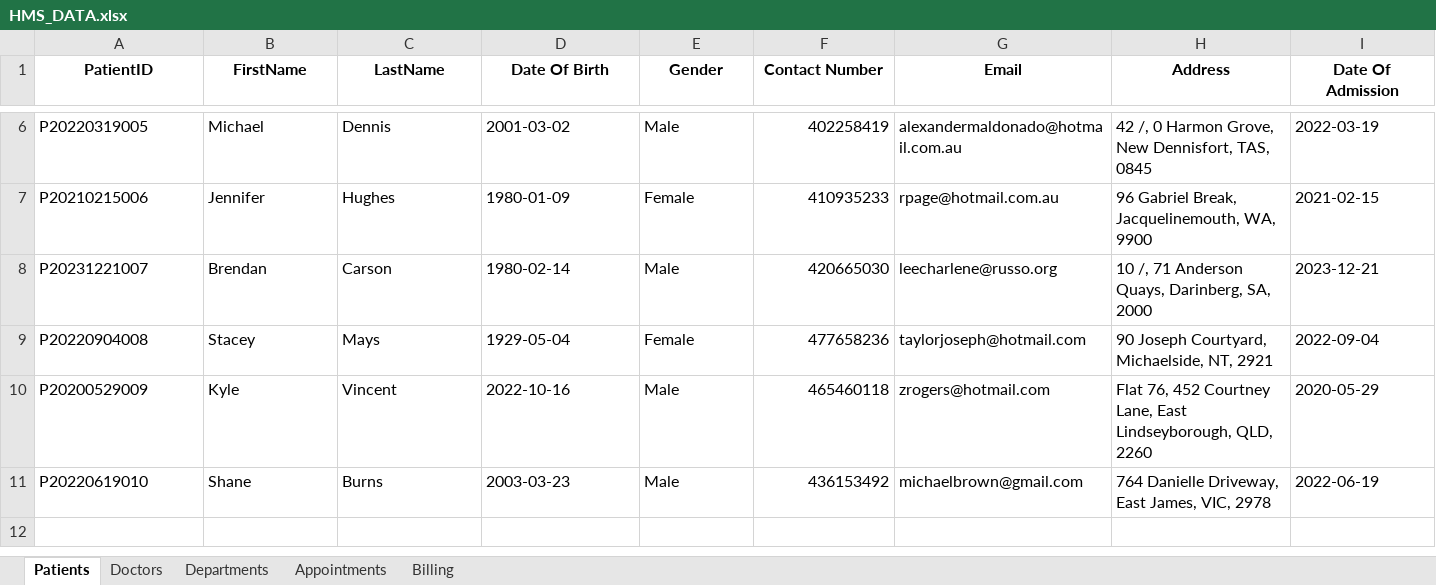
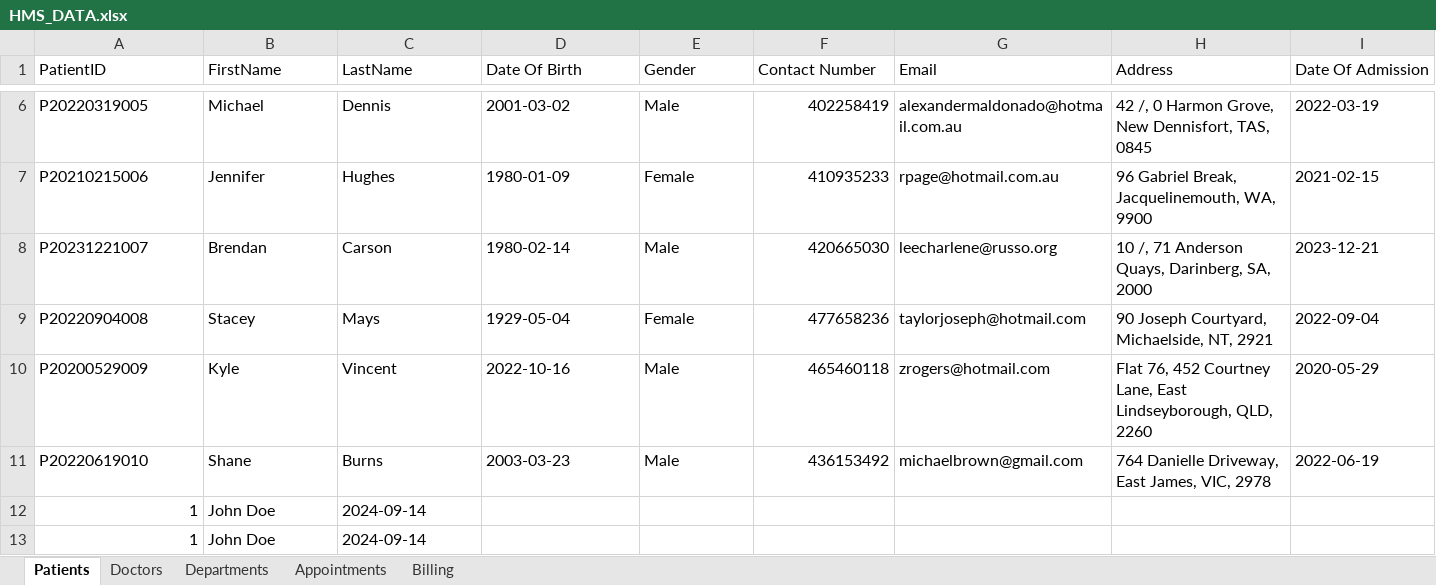
Before and after one commit to BhuwanDeveloper/seng, an Excel workbook: HMS_DATA.xlsx, sheet Patients, drawn as a sheet; only a part is shown, gaps mark what is left out; values as stored, in another font and other column widths than the file's, no borders; table styles not drawn; the diff names each change by its address in the sheet, - before the commit and + after, or states it on an @@ line.

```diff
--- a/HMS_DATA.xlsx (sheet Patients)
+++ b/HMS_DATA.xlsx (sheet Patients)
@@ A1:I1 bold: on → off, alignment: center → left @@
+row 12: 1 | John Doe | 2024-09-14
+row 13: 1 | John Doe | 2024-09-14
```
Also changed, not shown: sheet Billing, sheet Appointments, sheet Doctors, sheet Departments, 8 other files.
